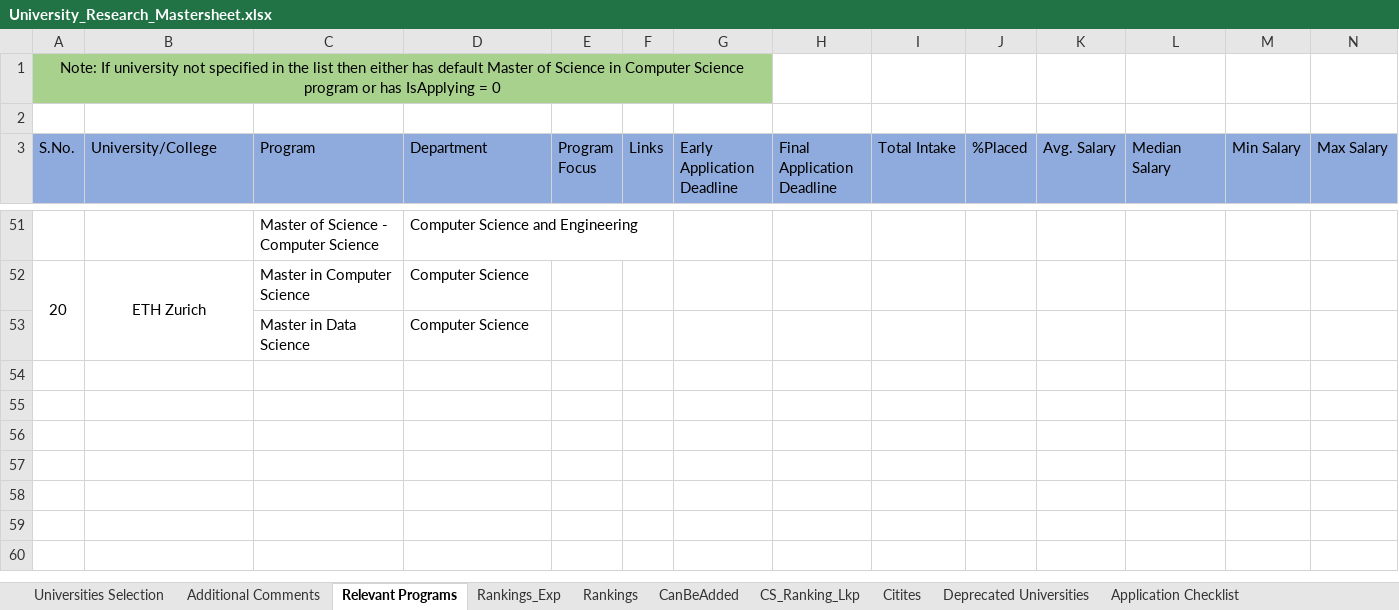
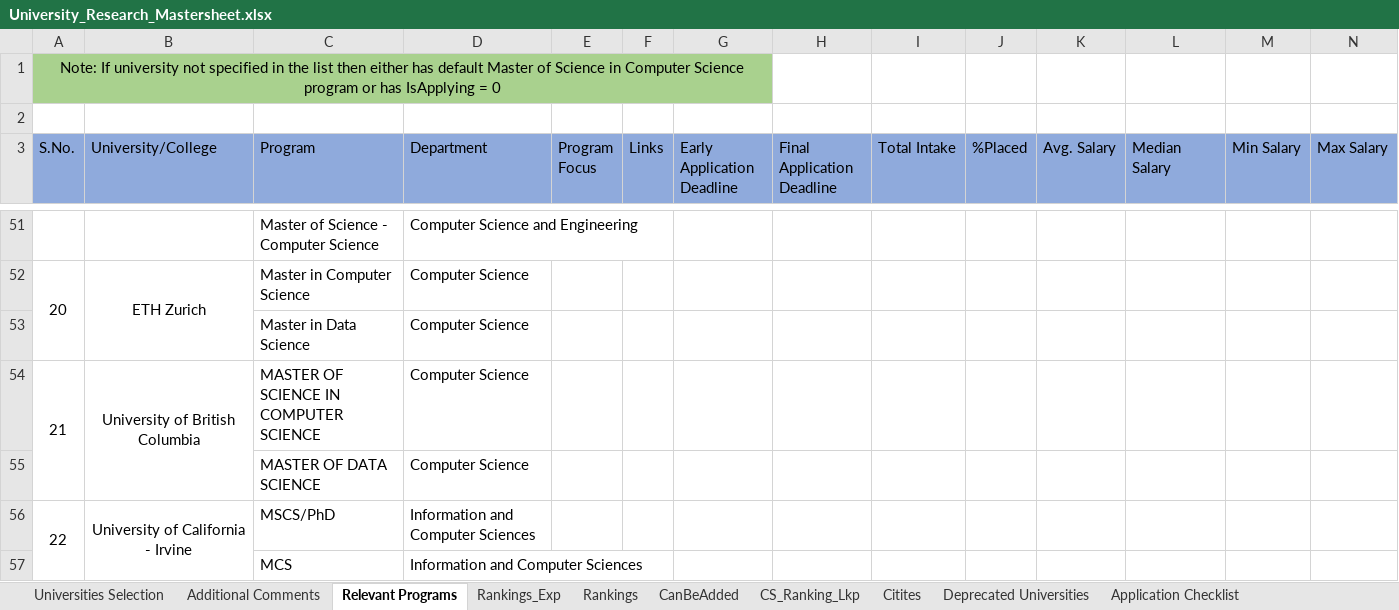
Before and after one commit to jayantabh/ms-app-docs, an Excel workbook: University_Research_Mastersheet.xlsx, sheet Relevant Programs, drawn as a sheet; only a part is shown, gaps mark what is left out; values as stored, in another font and other column widths than the file's, no borders; rows hold the shown columns only; the diff names each change by its address in the sheet, - before the commit and + after, or states it on an @@ line.

```diff
--- a/University_Research_Mastersheet.xlsx (sheet Relevant Programs)
+++ b/University_Research_Mastersheet.xlsx (sheet Relevant Programs)
+row 54: 21 | University of British Columbia | MASTER OF SCIENCE IN COMPUTER SCIENCE | Computer Science
+row 55:  |  | MASTER OF DATA SCIENCE | Computer Science
+row 56: 22 | University of California - Irvine | MSCS/PhD | Information and Computer Sciences
+row 57:  |  | MCS | Information and Computer Sciences
```
Also changed, not shown: sheet Rankings_Exp, sheet Universities Selection, sheet Additional Comments, hidden cells.
